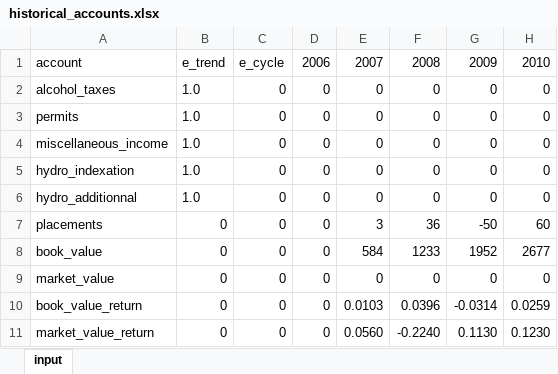
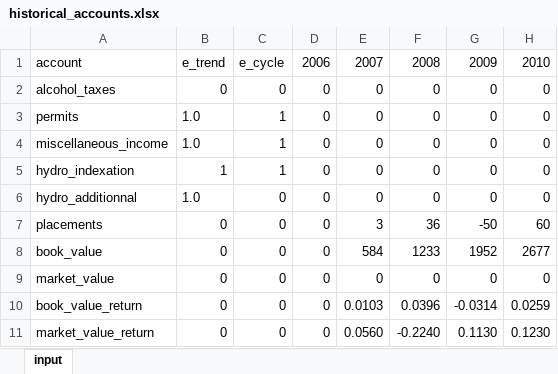
Before and after one commit to CREEi-models/simfin, an Excel workbook: simfin/genfund/historical_accounts.xlsx, sheet input, drawn as a sheet; only a part is shown; values as stored, in another font and other column widths than the file's, no borders; the diff names each change by its address in the sheet, - before the commit and + after, or states it on an @@ line.

Commit message:
Add elasticity and shock to FDG
- and fix futur value

```diff
--- a/simfin/genfund/historical_accounts.xlsx (sheet input)
+++ b/simfin/genfund/historical_accounts.xlsx (sheet input)
-B2: 1.0
+B2: 0
-C3:C5: 0
+C3:C5: 1
-B5: 1.0
+B5: 1
```
Also changed, not shown: 2 other files.
